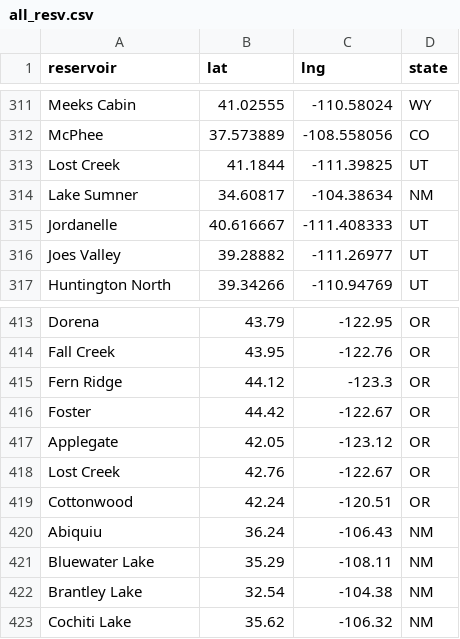
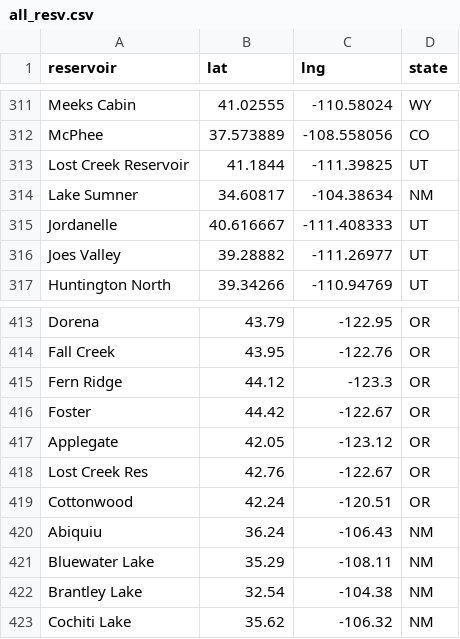
Before and after one commit to lfarrell/Western-Water, a CSV file: station_data/all_resv.csv, drawn as a sheet; only a part is shown, gaps mark what is left out; the diff names each change by its address in the sheet, - before the commit and + after, or states it on an @@ line.

Commit message:
Fix Lost Creek duplicate names

```diff
--- a/station_data/all_resv.csv
+++ b/station_data/all_resv.csv
-A313 (reservoir): Lost Creek
+A313 (reservoir): Lost Creek Reservoir
-A418 (reservoir): Lost Creek
+A418 (reservoir): Lost Creek Res
```
Also changed, not shown: station_data/or.csv, station_data/utah.csv, 6 other files.
